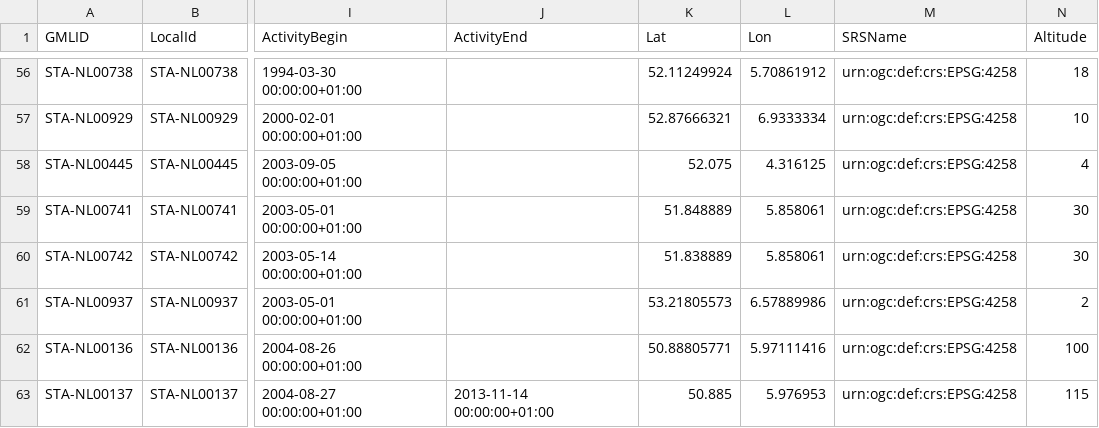
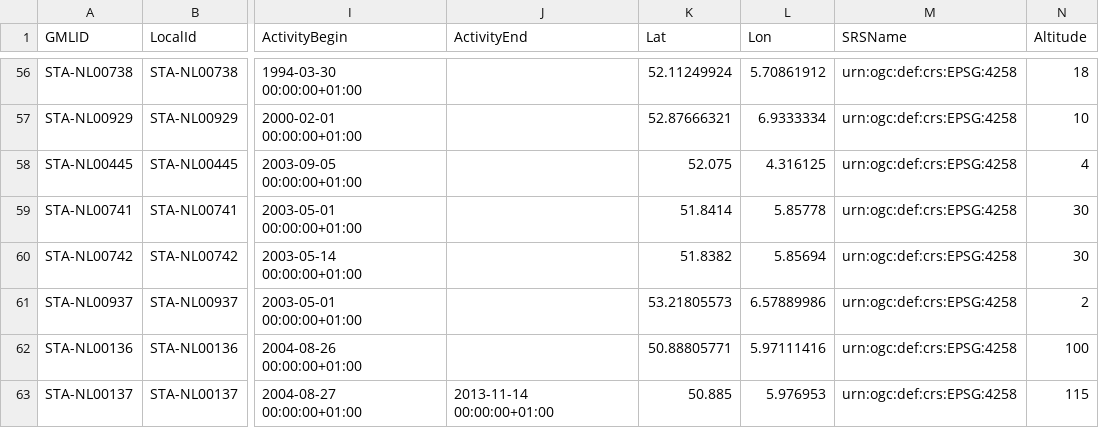
Before and after one commit to Geonovum/sospilot, a CSV file: data/rivm-lml/stations/stations.csv, drawn as a sheet; only a part is shown, gaps mark what is left out; the diff names each change by its address in the sheet, - before the commit and + after, or states it on an @@ line.

```diff
--- a/data/rivm-lml/stations/stations.csv
+++ b/data/rivm-lml/stations/stations.csv
-K59 (Lat): 51.848889
+K59 (Lat): 51.8414
-L59 (Lon): 5.858061
+L59 (Lon): 5.85778
-K60 (Lat): 51.838889
+K60 (Lat): 51.8382
-L60 (Lon): 5.858061
+L60 (Lon): 5.85694
```
Also changed, not shown: 6 other files.
